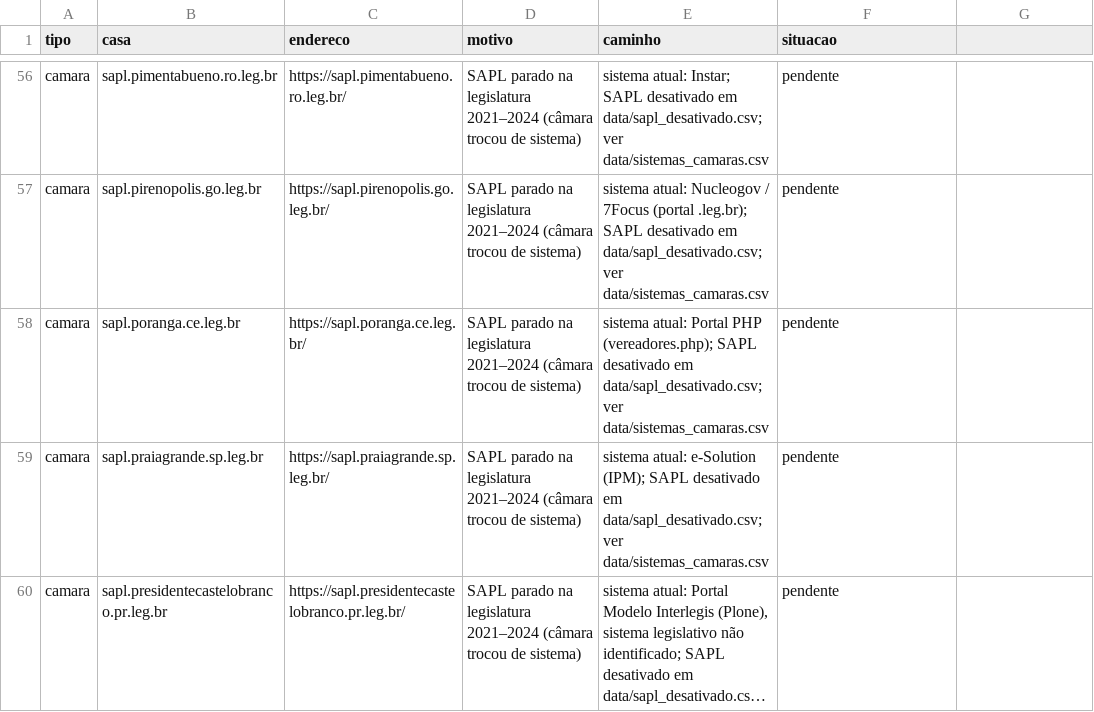
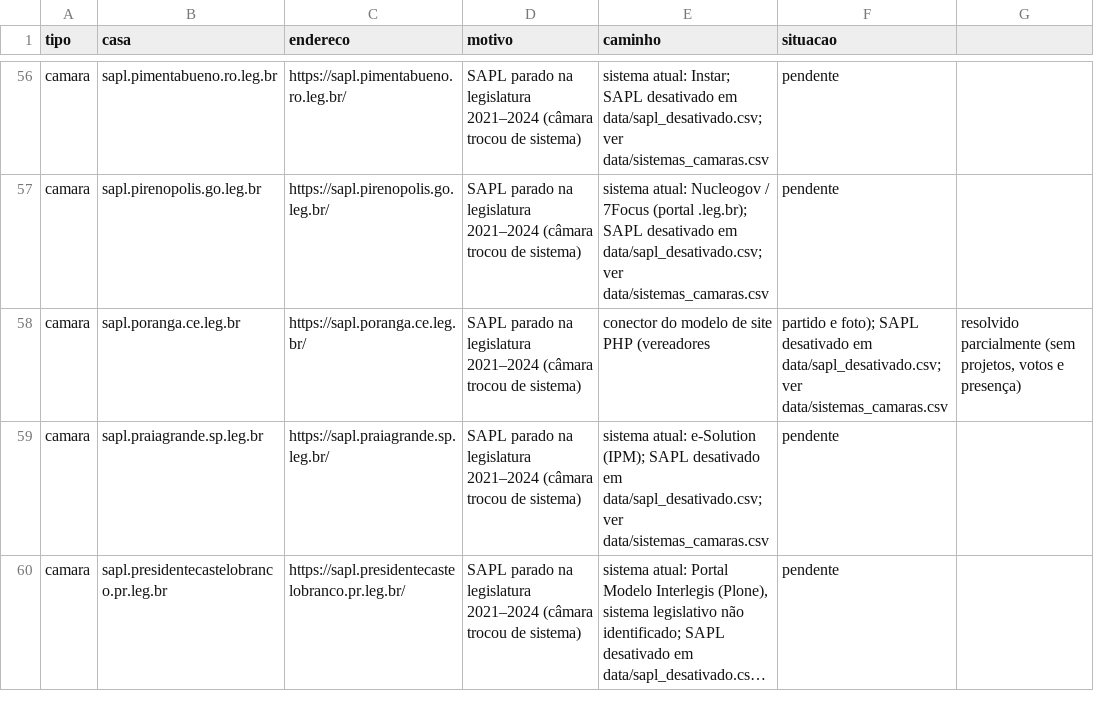
Before and after one commit to Gipsy7/panoptico, a CSV file: data/pendencias_cobertura.csv, drawn as a sheet; only a part is shown, gaps mark what is left out; long unchanged cells end in …; the diff covers the shown part only.

```diff
--- a/data/pendencias_cobertura.csv
+++ b/data/pendencias_cobertura.csv
@@ -57,3 +57,3 @@ camara,sapl.pimentabueno.ro.leg.br,https://sapl.pimentabueno.ro.leg.br/,SAPL par
 camara,sapl.pirenopolis.go.leg.br,https://sapl.pirenopolis.go.leg.br/,SAPL parado na legislatura 2021–2024 (câmara trocou de sistema),sistema atual: Nucleogov / 7Focus (portal .leg.br); SAPL desativado em data/sapl_desativado.csv; ver data/sistemas_camaras.csv,pendente
-camara,sapl.poranga.ce.leg.br,https://sapl.poranga.ce.leg.br/,SAPL parado na legislatura 2021–2024 (câmara trocou de sistema),sistema atual: Portal PHP (vereadores.php); SAPL desativado em data/sapl_desativado.csv; ver data/sistemas_camaras.csv,pendente
+camara,sapl.poranga.ce.leg.br,https://sapl.poranga.ce.leg.br/,SAPL parado na legislatura 2021–2024 (câmara trocou de sistema),conector do modelo de site PHP (vereadores, partido e foto); SAPL desativado em data/sapl_desativado.csv; ver data/sistemas_camaras.csv,"resolvido parcialmente (sem projetos, votos e presença)"
 camara,sapl.praiagrande.sp.leg.br,https://sapl.praiagrande.sp.leg.br/,SAPL parado na legislatura 2021–2024 (câmara trocou de sistema),sistema atual: e-Solution (IPM); SAPL desativado em data/sapl_desativado.csv; ver data/sistemas_camaras.csv,pendente
```
Also changed, not shown: 24 edited cells elsewhere in this file, data/canais_curados.csv, 13 other files.
